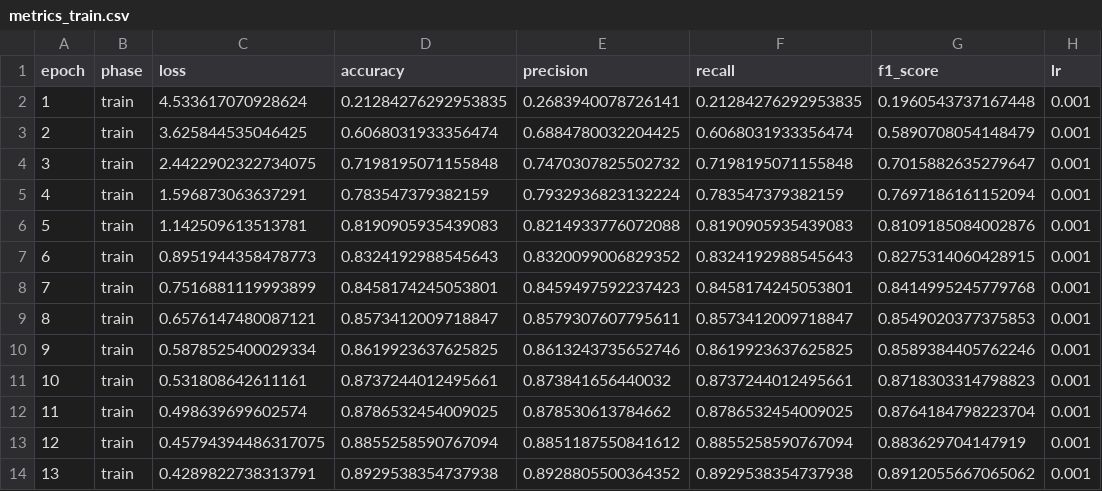
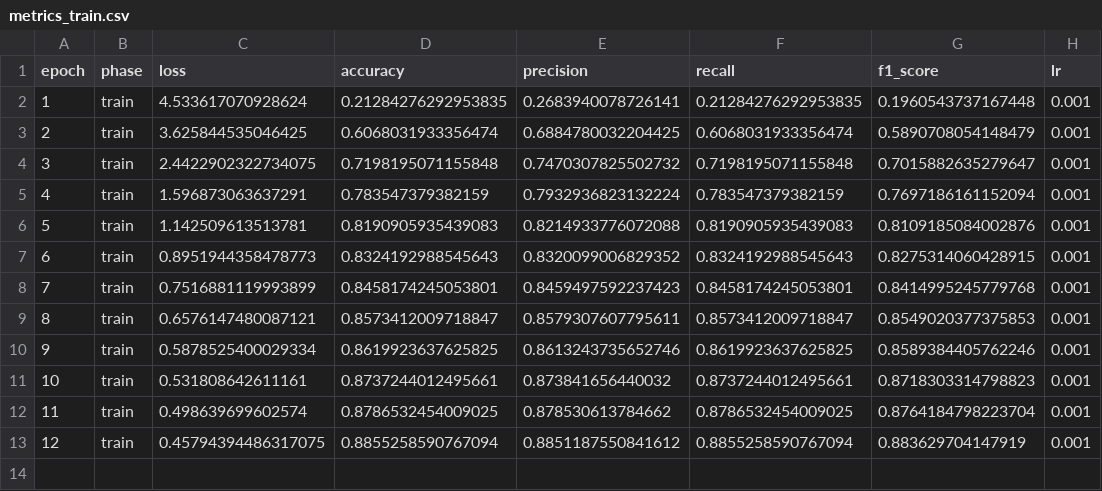
Before and after one commit to 15Max/FinerCAM, a CSV file: results/metrics_train.csv, drawn as a sheet; the diff names each change by its address in the sheet, - before the commit and + after, or states it on an @@ line.

```diff
--- a/results/metrics_train.csv
+++ b/results/metrics_train.csv
-row 14: 13 | train | 0.4289822738313791 | 0.8929538354737938 | 0.8928805500364352 | 0.8929538354737938 | 0.8912055667065062 | 0.001
```
Also changed, not shown: results/confusion_matrix.csv, results/metrics_val.csv, 8 other files.
